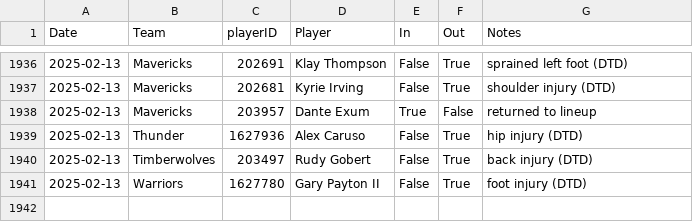
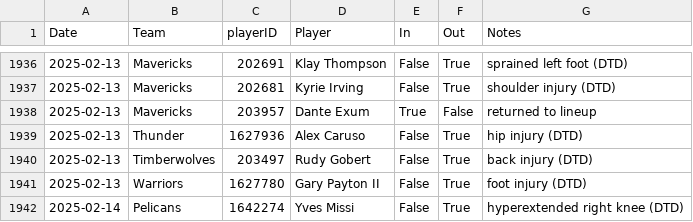
Before and after one commit to sravanpannala/csv, a CSV file: NBA_prosptran_injuries_2024.csv, drawn as a sheet; only a part is shown, gaps mark what is left out.

Commit message:
update adj rat, injury & SSQM

```diff
--- a/NBA_prosptran_injuries_2024.csv
+++ b/NBA_prosptran_injuries_2024.csv
@@ -1941 +1941,2 @@ Date,Team,playerID,Player,In,Out,Notes
 2025-02-13,Warriors,1627780,Gary Payton II,False,True,foot injury (DTD)
+2025-02-14,Pelicans,1642274,Yves Missi,False,True,hyperextended right knee (DTD)
```
